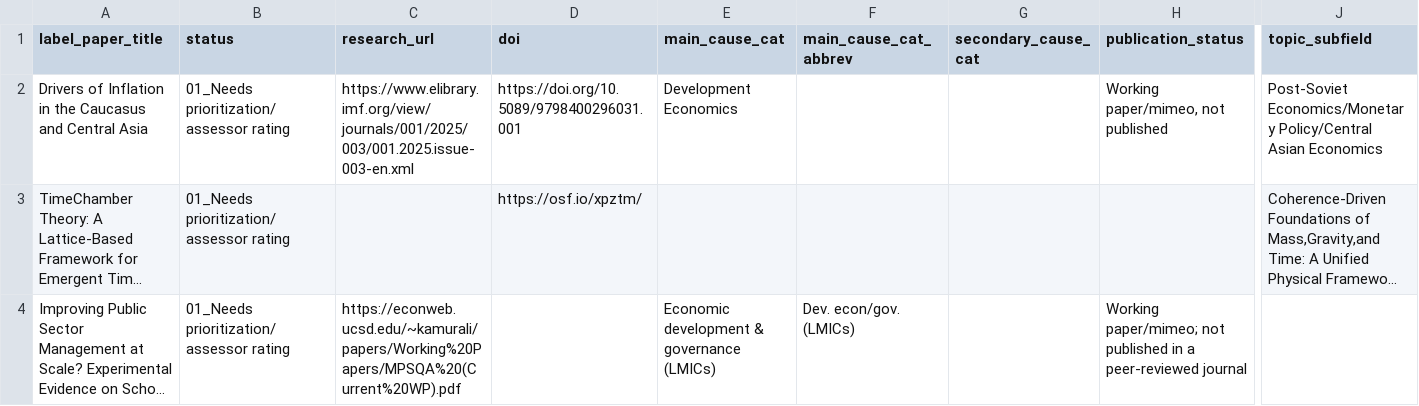
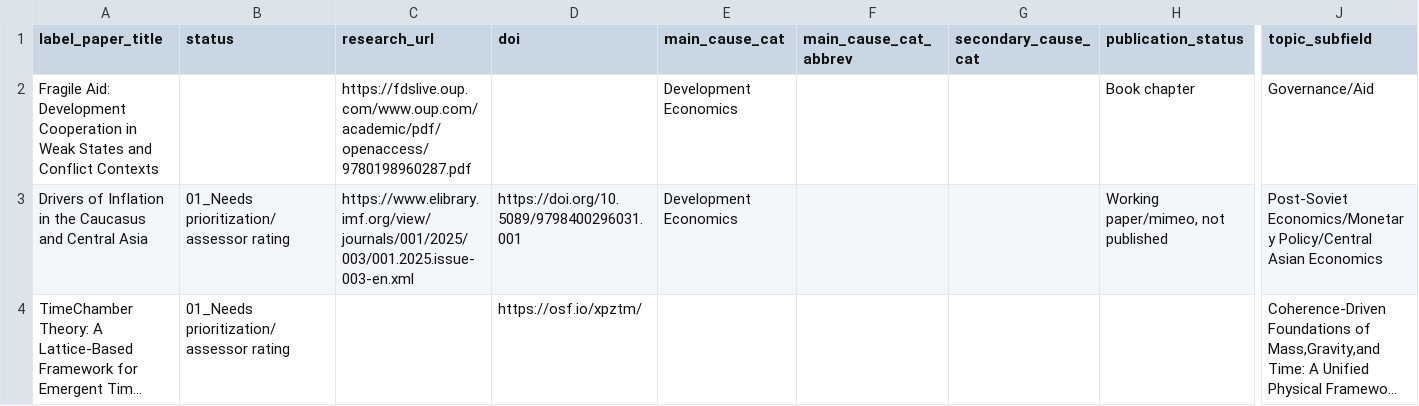
Before and after one commit to unjournal/unjournaldata, a CSV file: data/research.csv, drawn as a sheet; only a part is shown, gaps mark what is left out; the shorter side is filled out with more unchanged rows; long unchanged cells end in …; rows hold the shown columns only; the diff covers the shown part only; the diff names each change by its address in the sheet, - before the commit and + after, or states it on an @@ line.

```diff
--- a/data/research.csv
+++ b/data/research.csv
+row 2: Fragile Aid: Development Cooperation in Weak States and Conflict Contexts |  | https://fdslive.oup.com/www.oup.com/academic/pdf/openaccess/9780198960287.pdf |  | Development Economics |  |  | Book chapter | Governance/Aid
```
Also changed, not shown: 2 edited cells elsewhere in this file.
